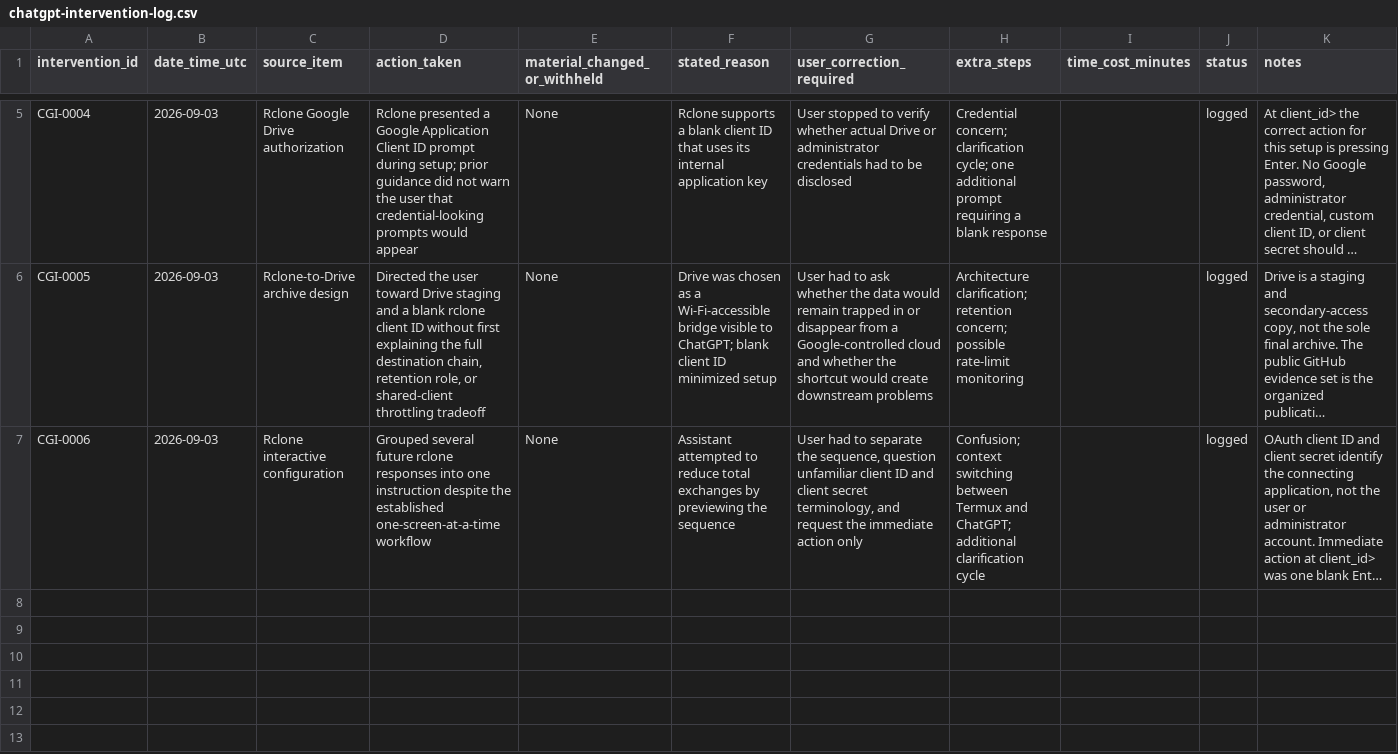
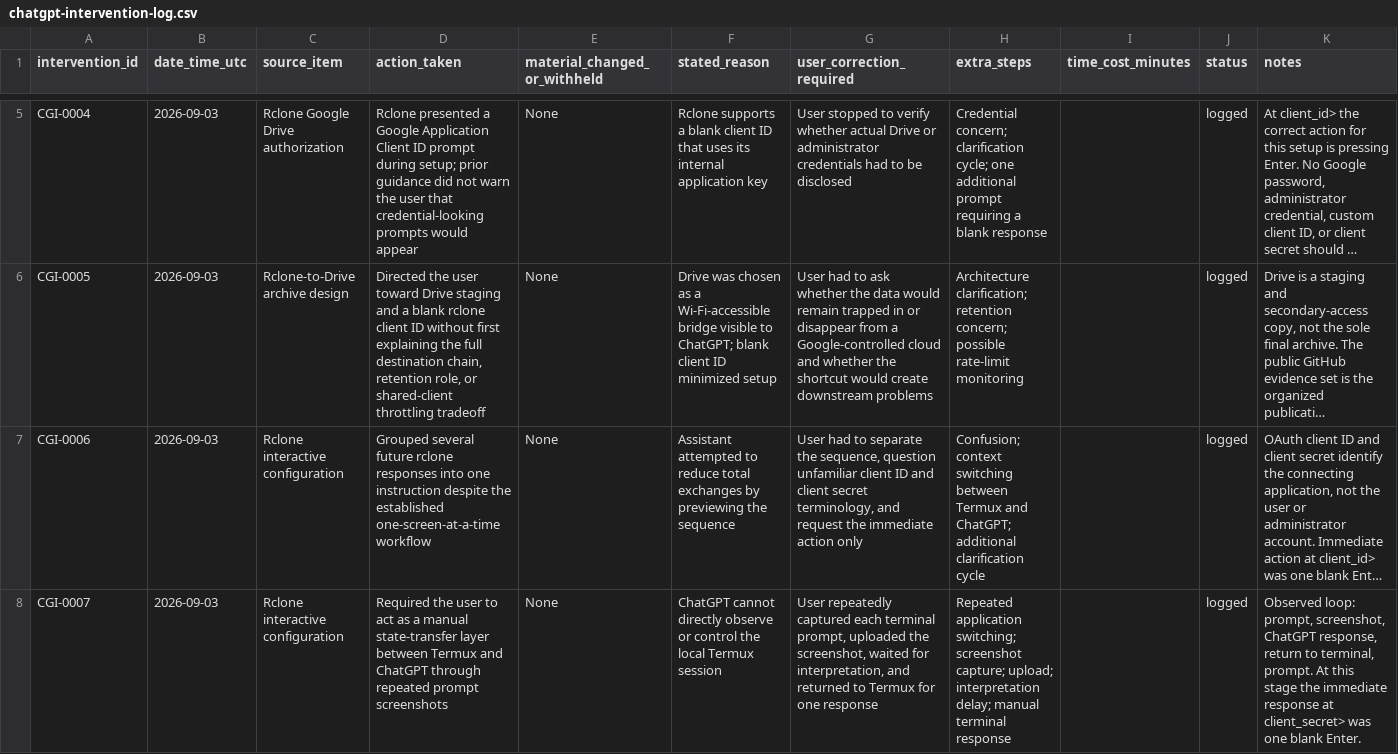
Before and after one commit to mtobabendev/Skinner-Box-Configurations, a CSV file: chatgpt-intervention-log.csv, drawn as a sheet; only a part is shown, gaps mark what is left out; long unchanged cells end in …; the diff names each change by its address in the sheet, - before the commit and + after, or states it on an @@ line.

Commit message:
Log repeated screenshot-mediated configuration loop

```diff
--- a/chatgpt-intervention-log.csv
+++ b/chatgpt-intervention-log.csv
+row 8: CGI-0007 | 2026-09-03 | Rclone interactive configuration | Required the user to act as a manual state-transfer layer between Termux and ChatGPT through repeated prompt screenshots | None | ChatGPT cannot directly observe or control the local Termux session | User repeatedly captured each terminal prompt, uploaded the screenshot, waited for interpretation, and returned to Termux for one response | Repeated application switching; screenshot capture; upload; interpretation delay; manual terminal response |  | logged | Observed loop: prompt, screenshot, ChatGPT response, return to terminal, prompt. At this stage the immediate response at client_secret> was one blank Enter.
```
